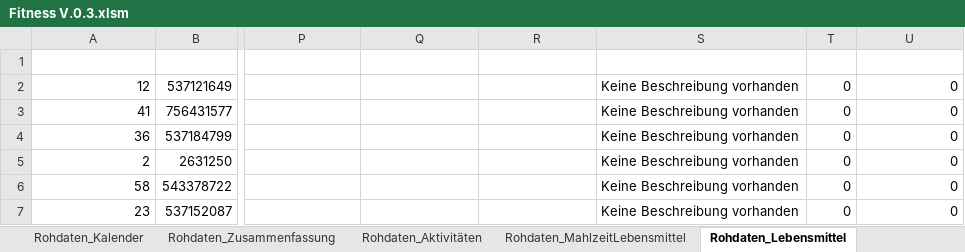
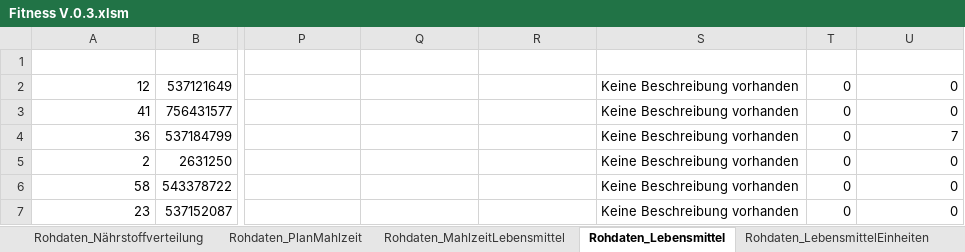
Before and after one commit to MatthiasBae/Fitness-Excel, an Excel workbook: Fitness V.0.3.xlsm, sheet Rohdaten_Lebensmittel, drawn as a sheet; only a part is shown, gaps mark what is left out; values as stored, in another font and other column widths than the file's, no borders; table styles not drawn; the diff names each change by its address in the sheet, - before the commit and + after, or states it on an @@ line.

```diff
--- a/Fitness V.0.3.xlsm (sheet Rohdaten_Lebensmittel)
+++ b/Fitness V.0.3.xlsm (sheet Rohdaten_Lebensmittel)
-sheet tab: Rohdaten_Kalender
@@ sheet tab hidden: Rohdaten_Aktivitäten @@
-U4 (AnzahlBenutzt): 0
+U4 (AnzahlBenutzt): 7
```
Also changed, not shown: sheet Rohdaten_MahlzeitLebensmittel, sheet Rohdaten_Zusammenfassung, sheet Rohdaten_Arbeitstage, sheet Rohdaten_PlanMahlzeit, sheet Einstellungen, sheet Rohdaten_Nährstoffverteilung, 3 more sheets, other sheet tabs, formulas that keep their value, charts or pictures, 15 other files.
